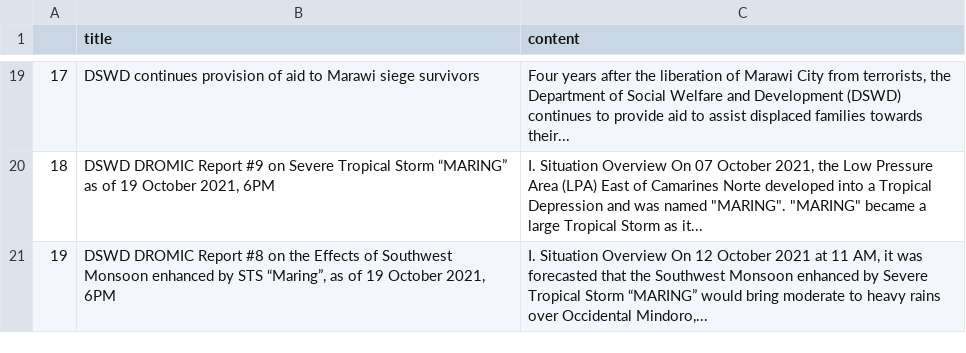
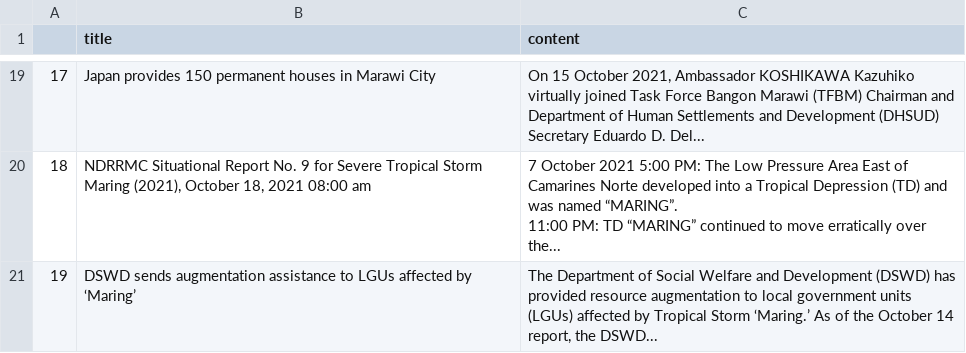
Before and after one commit to jgulane/Autoscraper-2, a CSV file: emergency_reports.csv, drawn as a sheet; only a part is shown, gaps mark what is left out; ↵ is a line break in a cell; the diff covers the shown part only; the diff names each change by its address in the sheet, - before the commit and + after, or states it on an @@ line.

```diff
--- a/emergency_reports.csv
+++ b/emergency_reports.csv
-B19 (title): DSWD continues provision of aid to Marawi siege survivors
+B19 (title): Japan provides 150 permanent houses in Marawi City
-C19 (content): Four years after the liberation of Marawi City from terrorists, the Department of Social Welfare and Development (DSWD) continues to provide aid to assist displaced families towards their...
+C19 (content): On 15 October 2021, Ambassador KOSHIKAWA Kazuhiko virtually joined Task Force Bangon Marawi (TFBM) Chairman and Department of Human Settlements and Development (DHSUD) Secretary Eduardo D. Del...
-B20 (title): DSWD DROMIC Report #9 on Severe Tropical Storm “MARING” as of 19 October 2021, 6PM
+B20 (title): NDRRMC Situational Report No. 9 for Severe Tropical Storm Maring (2021), October 18, 2021 08:00 am
-C20 (content): I. Situation Overview On 07 October 2021, the Low Pressure Area (LPA) East of Camarines Norte developed into a Tropical Depression and was named "MARING". "MARING" became a large Tropical Storm as it...
+C20 (content): 7 October 2021 5:00 PM: The Low Pressure Area East of Camarines Norte developed into a Tropical Depression (TD) and was named “MARING”. ↵ 11:00 PM: TD “MARING” continued to move erratically over the...
-B21 (title): DSWD DROMIC Report #8 on the Effects of Southwest Monsoon enhanced by STS “Maring”, as of 19 October 2021, 6PM
+B21 (title): DSWD sends augmentation assistance to LGUs affected by ‘Maring’
-C21 (content): I. Situation Overview On 12 October 2021 at 11 AM, it was forecasted that the Southwest Monsoon enhanced by Severe Tropical Storm “MARING” would bring moderate to heavy rains over Occidental Mindoro,...
+C21 (content): The Department of Social Welfare and Development (DSWD) has provided resource augmentation to local government units (LGUs) affected by Tropical Storm ‘Maring.’ As of the October 14 report, the DSWD...
```
Also changed, not shown: 31 edited cells elsewhere in this file.
